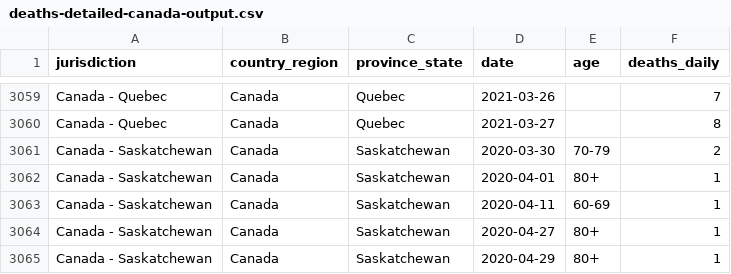
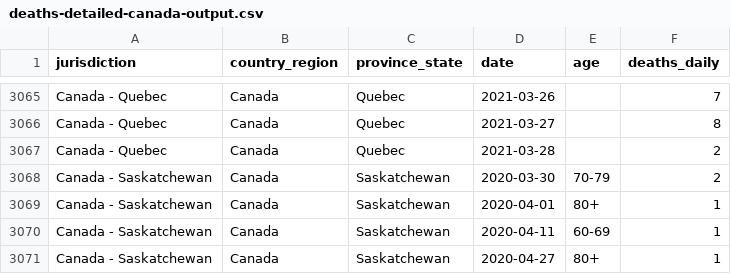
Before and after one commit to ApexRMS/covid19sim, a CSV file: data/deaths-detailed-canada-output.csv, drawn as a sheet; only a part is shown, gaps mark what is left out; the shorter side is filled out with more unchanged rows; the diff covers the shown part only.

```diff
--- a/data/deaths-detailed-canada-output.csv
+++ b/data/deaths-detailed-canada-output.csv
@@ -3060,2 +3066,3 @@ Canada - Quebec,Canada,Quebec,2021-03-26,,7
 Canada - Quebec,Canada,Quebec,2021-03-27,,8
+Canada - Quebec,Canada,Quebec,2021-03-28,,2
 Canada - Saskatchewan,Canada,Saskatchewan,2020-03-30,70-79,2
```
Also changed, not shown: 7 added rows and 2 edited cells elsewhere in this file, 2 other files.
